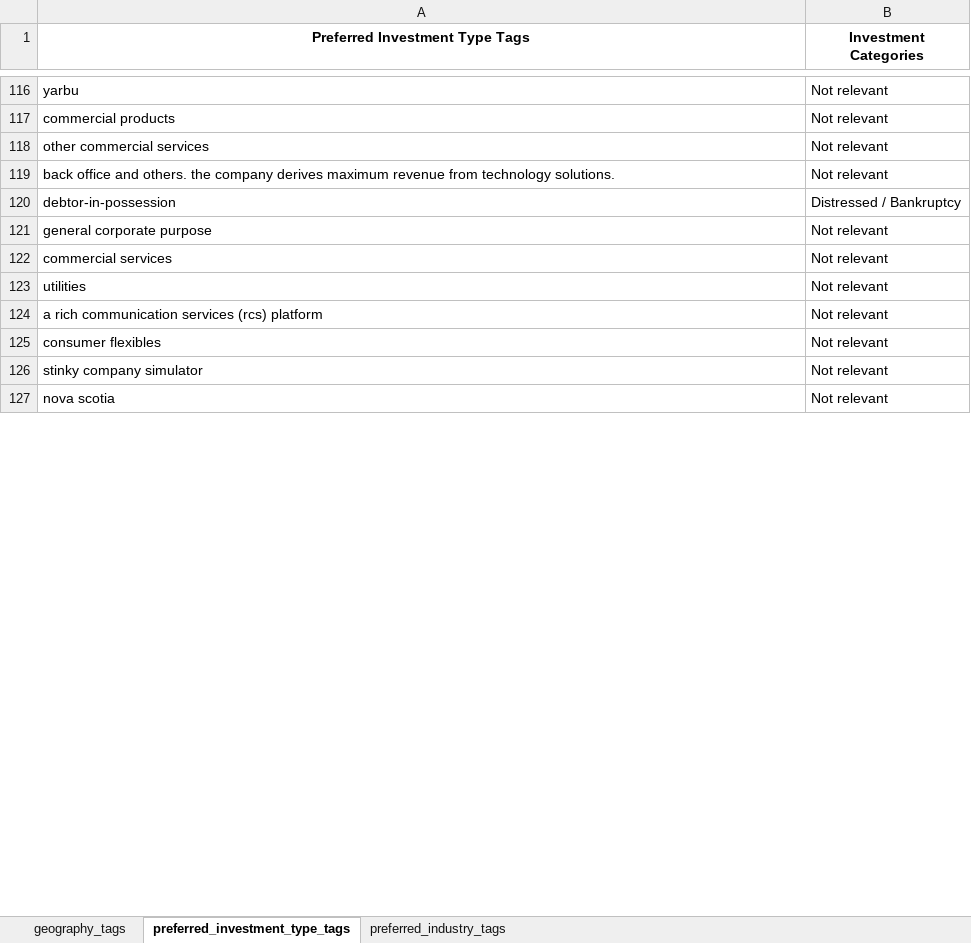
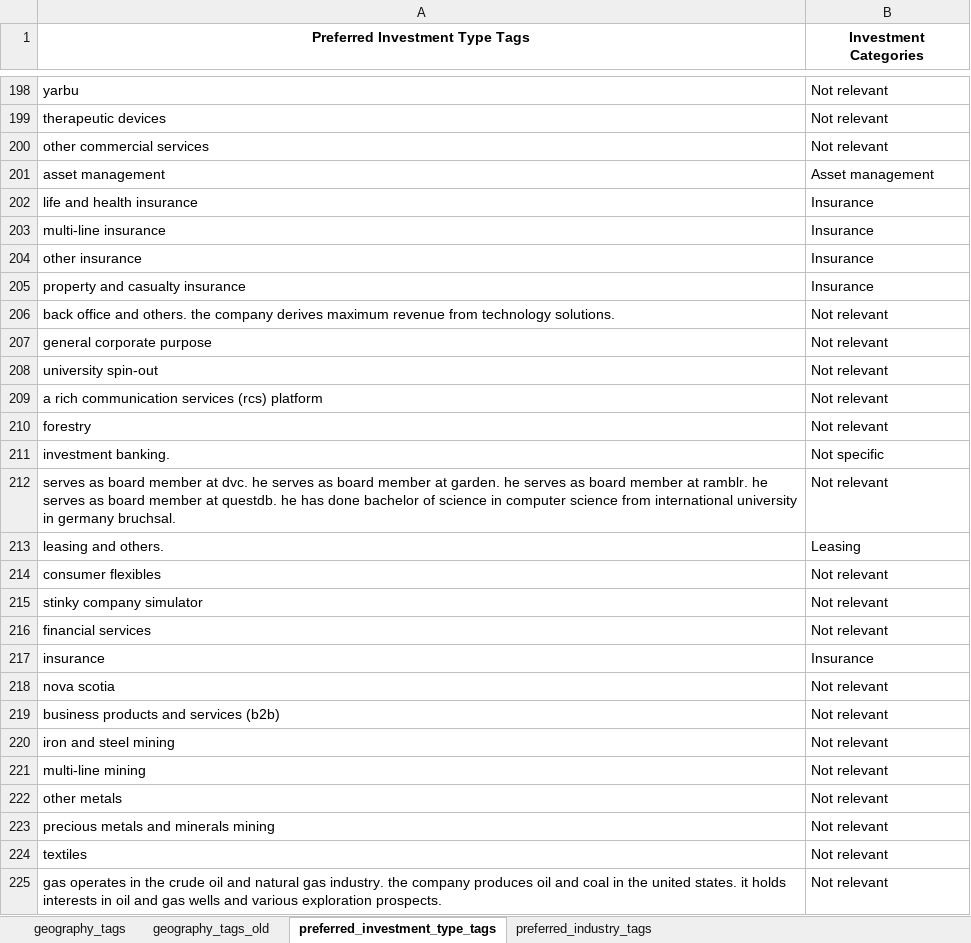
Before and after one commit to Eric-L-cloud/Capstone-Project, an Excel workbook: Tag Columns Classification.xlsx, sheet preferred_investment_type_tags, drawn as a sheet; only a part is shown, gaps mark what is left out; values as stored, in another font and other column widths than the file's, no borders; charts and pictures not drawn; addresses are those after the commit; the diff covers the shown part only; the diff names each change by its address in the sheet, - before the commit and + after, or states it on an @@ line.

Commit message:
Update_done tags for geography and investment type

```diff
--- a/Tag Columns Classification.xlsx (sheet preferred_investment_type_tags)
+++ b/Tag Columns Classification.xlsx (sheet preferred_investment_type_tags)
+sheet tab: geography_tags_old
-A199 (Preferred Investment Type Tags): commercial products
+A199 (Preferred Investment Type Tags): therapeutic devices
+row 201: asset management | Asset management
+row 202: life and health insurance | Insurance
+row 203: multi-line insurance | Insurance
+row 204: other insurance | Insurance
+row 205: property and casualty insurance | Insurance
@@ row 120 moved to row 111: debtor-in-possession @@
@@ row 122 moved to row 78: commercial services @@
@@ row 123 moved to row 181: utilities @@
+row 208: university spin-out | Not relevant
@@ row 221 moved to row 210: forestry @@
+row 211: investment banking. | Not specific
+row 212: serves as board member at dvc. he serves as board member at garden. he serves as board member at ramblr. he serves as board member at questdb. he has done bachelor of science in computer science from international university in germany bruchsal. | Not relevant
+row 213: leasing and others. | Leasing
+row 216: financial services | Not relevant
+row 217: insurance | Insurance
+row 219: business products and services (b2b) | Not relevant
+row 220: iron and steel mining | Not relevant
+row 221: multi-line mining | Not relevant
+row 222: other metals | Not relevant
+row 223: precious metals and minerals mining | Not relevant
+row 224: textiles | Not relevant
+row 225: gas operates in the crude oil and natural gas industry. the company produces oil and coal in the united states. it holds interests in oil and gas wells and various exploration prospects. | Not relevant
```
Also changed, not shown: 153 added rows, 4 removed rows, 27 moved rows and 29 edited cells elsewhere in this sheet, sheet geography_tags, sheet preferred_industry_tags, charts or pictures, 2 other files.
